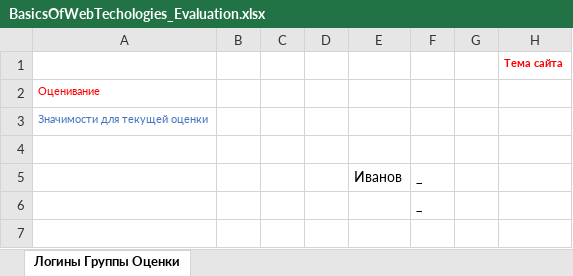
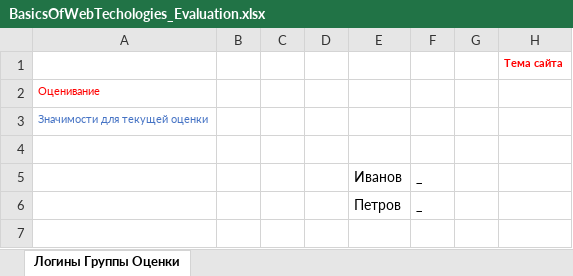
Before and after one commit to vmarshirov/index, an Excel workbook: files_Basics-of-web-technologies/BasicsOfWebTechologies_Evaluation.xlsx, sheet Логины Группы Оценки, drawn as a sheet; only a part is shown; values as stored, in another font and other column widths than the file's, no borders; the diff names each change by its address in the sheet, - before the commit and + after, or states it on an @@ line.

```diff
--- a/files_Basics-of-web-technologies/BasicsOfWebTechologies_Evaluation.xlsx (sheet Логины Группы Оценки)
+++ b/files_Basics-of-web-technologies/BasicsOfWebTechologies_Evaluation.xlsx (sheet Логины Группы Оценки)
-E6: (empty)
+E6: Петров
```
Also changed, not shown: files_Basics-of-web-technologies/BasicsOfWebTechologies_Groups.xlsx.
